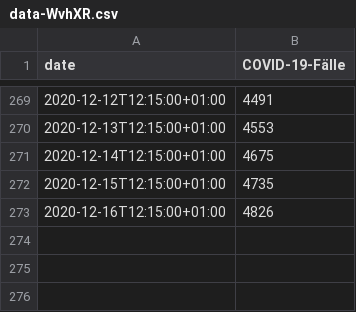
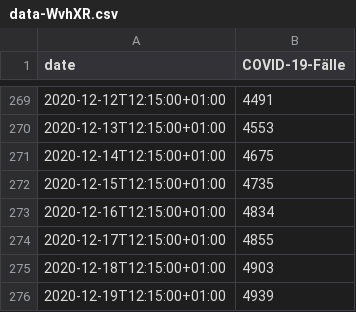
Before and after one commit to GarunWindtotem/Auswertung_Covid_19, a CSV file: data-WvhXR.csv, drawn as a sheet; only a part is shown, gaps mark what is left out.

```diff
--- a/data-WvhXR.csv
+++ b/data-WvhXR.csv
@@ -272,2 +272,5 @@
 2020-12-15T12:15:00+01:00,4735
-2020-12-16T12:15:00+01:00,4826
+2020-12-16T12:15:00+01:00,4834
+2020-12-17T12:15:00+01:00,4855
+2020-12-18T12:15:00+01:00,4903
+2020-12-19T12:15:00+01:00,4939
```
Also changed, not shown: df_performance.csv, 9 other files.
